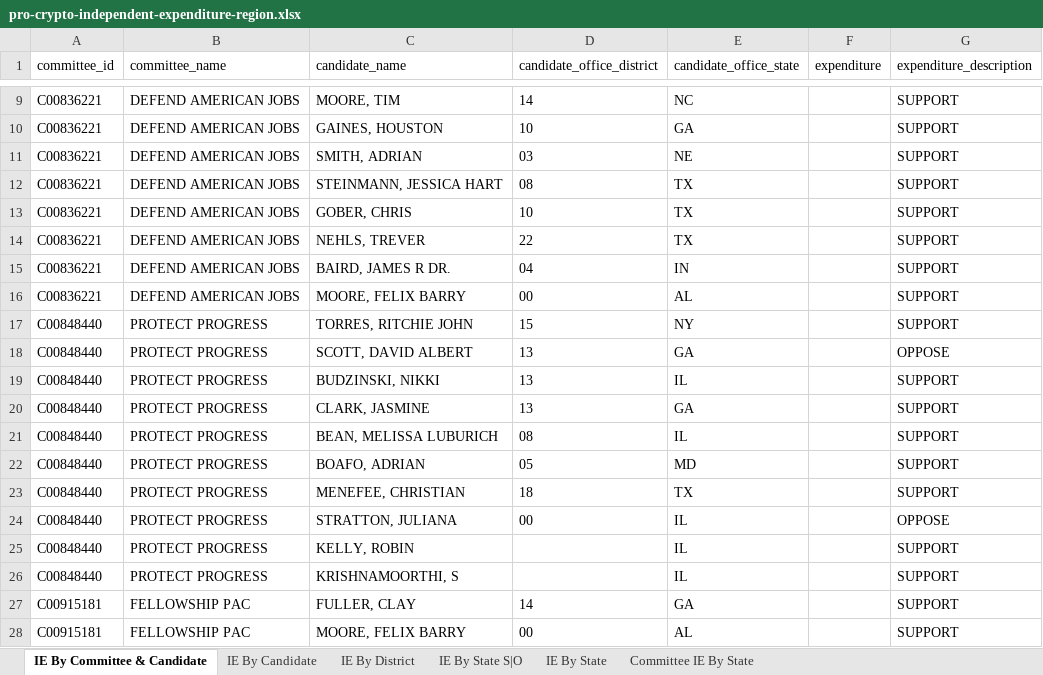
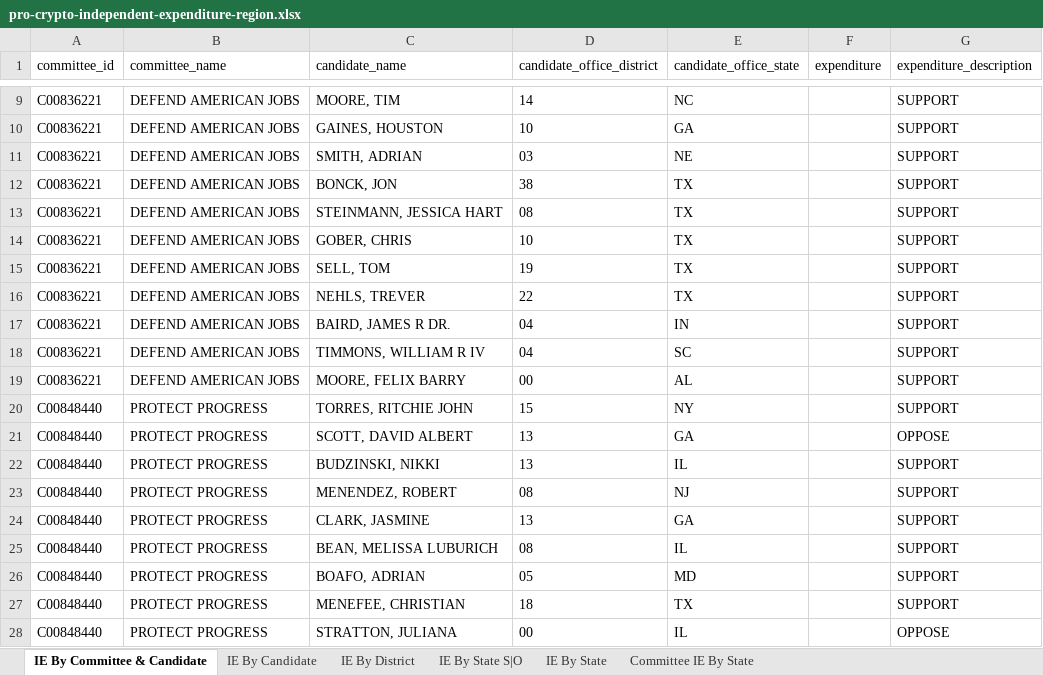
Before and after one commit to JJ-TrackAIPAC/TrackAIPAC, an Excel workbook: reports/pro-crypto/pro-crypto-independent-expenditure-region.xlsx, sheet IE By Committee & Candidate, drawn as a sheet; only a part is shown, gaps mark what is left out; the shorter side is filled out with more unchanged rows; values as stored, in another font and other column widths than the file's, no borders; table styles not drawn; the diff names each change by its address in the sheet, - before the commit and + after, or states it on an @@ line.

```diff
--- a/reports/pro-crypto/pro-crypto-independent-expenditure-region.xlsx (sheet IE By Committee & Candidate)
+++ b/reports/pro-crypto/pro-crypto-independent-expenditure-region.xlsx (sheet IE By Committee & Candidate)
+row 12: C00836221 | DEFEND AMERICAN JOBS | BONCK, JON | 38 | TX |  | SUPPORT
+row 15: C00836221 | DEFEND AMERICAN JOBS | SELL, TOM | 19 | TX |  | SUPPORT
+row 18: C00836221 | DEFEND AMERICAN JOBS | TIMMONS, WILLIAM R IV | 04 | SC |  | SUPPORT
+row 23: C00848440 | PROTECT PROGRESS | MENENDEZ, ROBERT | 08 | NJ |  | SUPPORT
```
Also changed, not shown: sheet IE By Candidate, sheet IE By District, sheet IE By State S|O, sheet Committee IE By State, sheet IE By State, reports/pro-big-tech/pro-big-tech-candidate-lobby-lifetime-report.xlsx, reports/pro-crypto/pro-crypto-F24-ie-report.xlsx, 14 other files.
